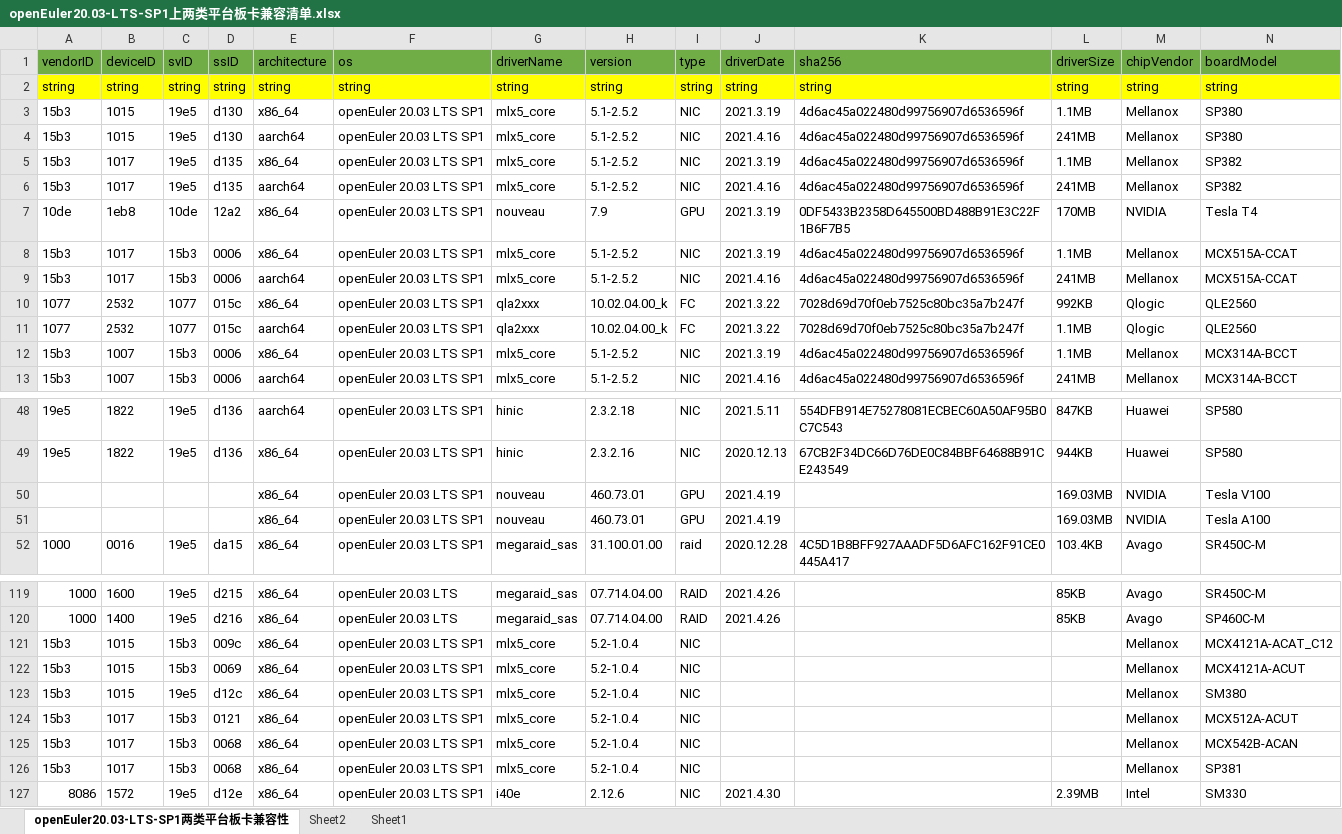
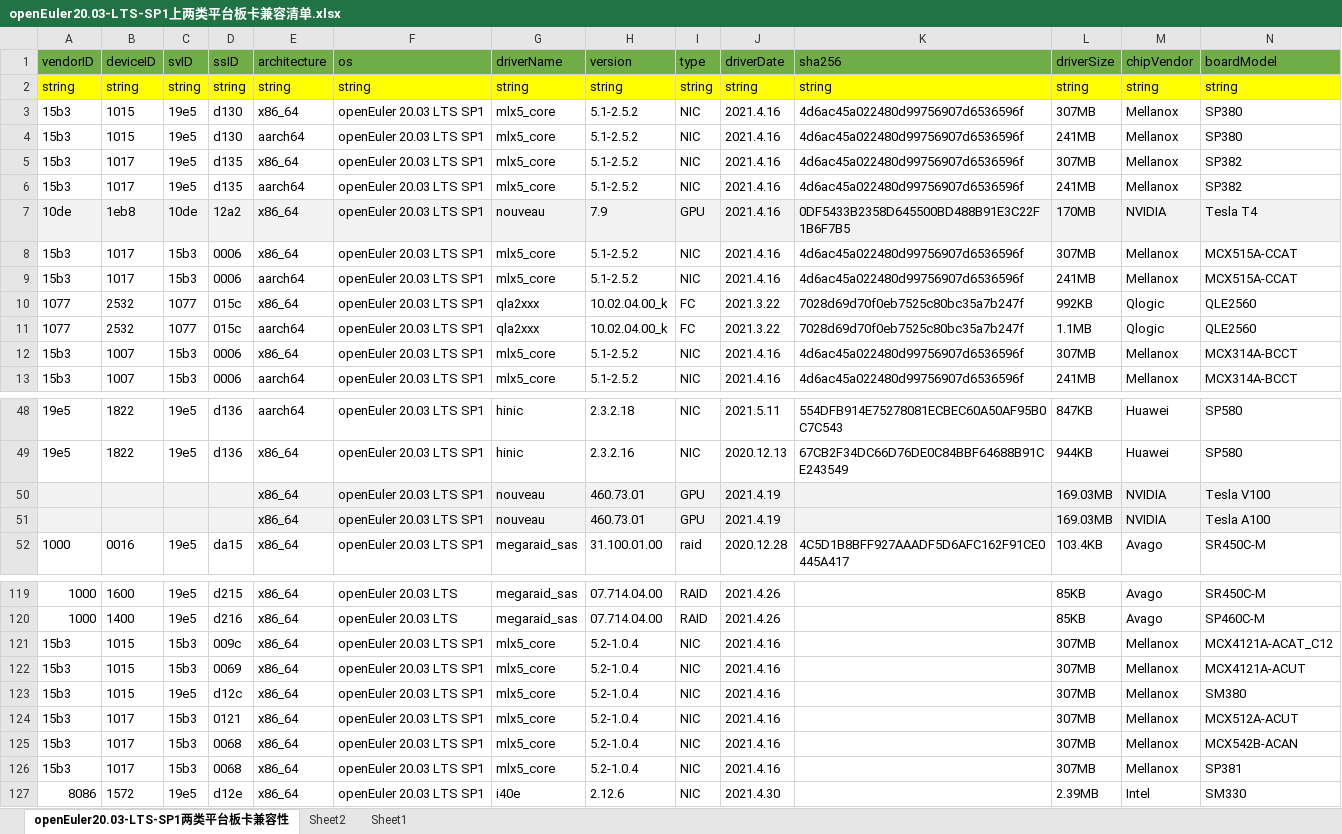
Before and after one commit to openeuler-mirror/website-v2, an Excel workbook: data/compatibility/openEuler20.03-LTS-SP1上两类平台板卡兼容清单.xlsx, sheet openEuler20.03-LTS-SP1两类平台板卡兼容性, drawn as a sheet; only a part is shown, gaps mark what is left out; values as stored, in another font and other column widths than the file's, no borders; the diff covers the shown part only; the diff names each change by its address in the sheet, - before the commit and + after, or states it on an @@ line.

```diff
--- a/data/compatibility/openEuler20.03-LTS-SP1上两类平台板卡兼容清单.xlsx (sheet openEuler20.03-LTS-SP1两类平台板卡兼容性)
+++ b/data/compatibility/openEuler20.03-LTS-SP1上两类平台板卡兼容清单.xlsx (sheet openEuler20.03-LTS-SP1两类平台板卡兼容性)
-J3 (driverDate): 2021.3.19
+J3 (driverDate): 2021.4.16
-L3 (driverSize): 1.1MB
+L3 (driverSize): 307MB
-J5 (driverDate): 2021.3.19
+J5 (driverDate): 2021.4.16
-L5 (driverSize): 1.1MB
+L5 (driverSize): 307MB
-A7:N7 fill: none
+A7:N7 fill: #F2F2F2
-J7:J8 (driverDate): 2021.3.19
+J7:J8 (driverDate): 2021.4.16
-L8 (driverSize): 1.1MB
+L8 (driverSize): 307MB
-J12 (driverDate): 2021.3.19
+J12 (driverDate): 2021.4.16
-L12 (driverSize): 1.1MB
+L12 (driverSize): 307MB
-A50:N51 fill: none
+A50:N51 fill: #F2F2F2
-J121:J126 (driverDate): (empty)
+J121:J126 (driverDate): 2021.4.16
-L121:L126 (driverSize): (empty)
+L121:L126 (driverSize): 307MB
```
Also changed, not shown: 8 added rows, 40 edited cells and cell formats elsewhere in this sheet, 2 other files.
